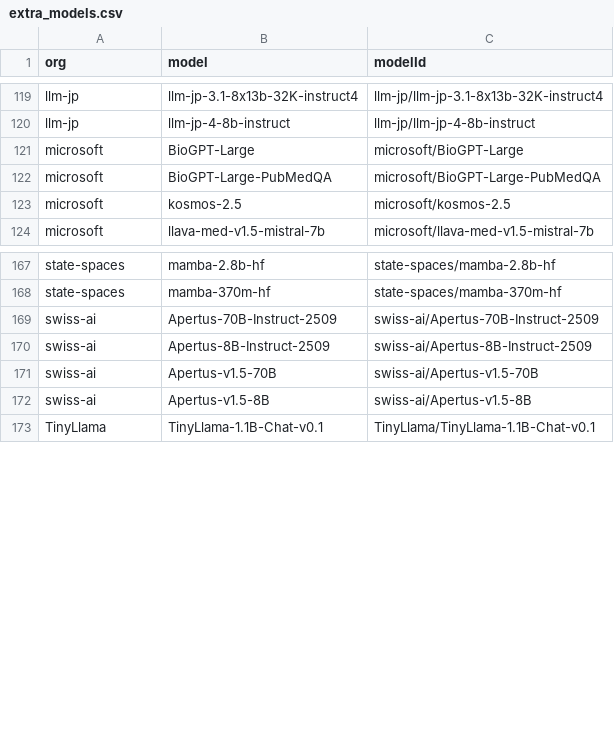
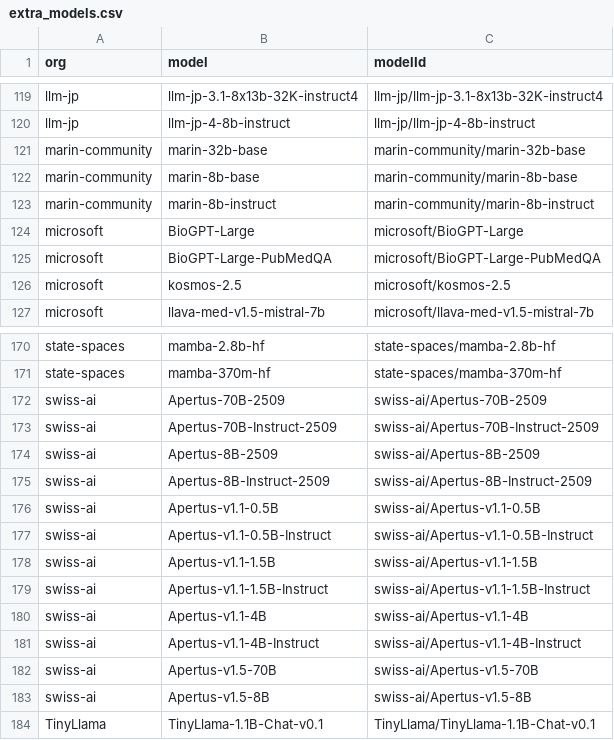
Before and after one commit to Interconnects-AI/tracked-models, a CSV file: extra_models.csv, drawn as a sheet; only a part is shown, gaps mark what is left out; the diff names each change by its address in the sheet, - before the commit and + after, or states it on an @@ line.

Commit message:
Publish a curated arXiv model-family tracking list (#39)
* Publish arXiv model-family tracking registry

* Track official Marin and Apertus checkpoints

* Curate arXiv families and consolidate OLMo

```diff
--- a/extra_models.csv
+++ b/extra_models.csv
+row 121: marin-community | marin-32b-base | marin-community/marin-32b-base
+row 122: marin-community | marin-8b-base | marin-community/marin-8b-base
+row 123: marin-community | marin-8b-instruct | marin-community/marin-8b-instruct
+row 172: swiss-ai | Apertus-70B-2509 | swiss-ai/Apertus-70B-2509
+row 174: swiss-ai | Apertus-8B-2509 | swiss-ai/Apertus-8B-2509
+row 176: swiss-ai | Apertus-v1.1-0.5B | swiss-ai/Apertus-v1.1-0.5B
+row 177: swiss-ai | Apertus-v1.1-0.5B-Instruct | swiss-ai/Apertus-v1.1-0.5B-Instruct
+row 178: swiss-ai | Apertus-v1.1-1.5B | swiss-ai/Apertus-v1.1-1.5B
+row 179: swiss-ai | Apertus-v1.1-1.5B-Instruct | swiss-ai/Apertus-v1.1-1.5B-Instruct
+row 180: swiss-ai | Apertus-v1.1-4B | swiss-ai/Apertus-v1.1-4B
+row 181: swiss-ai | Apertus-v1.1-4B-Instruct | swiss-ai/Apertus-v1.1-4B-Instruct
```
Also changed, not shown: metadata/organization_regions.csv, 2 other files.
